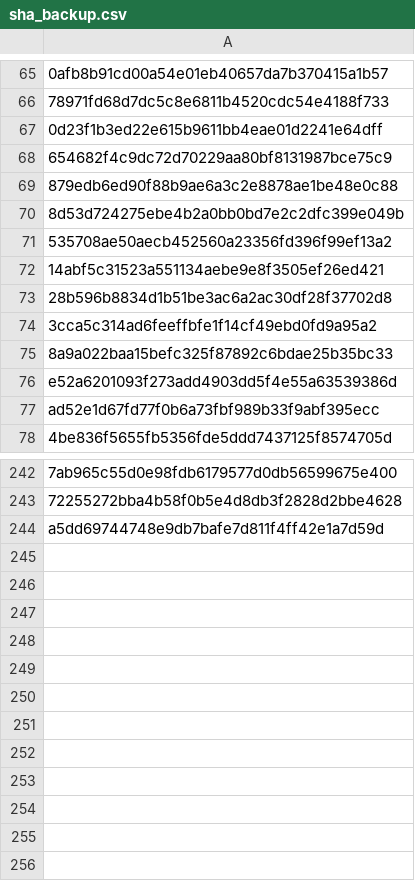
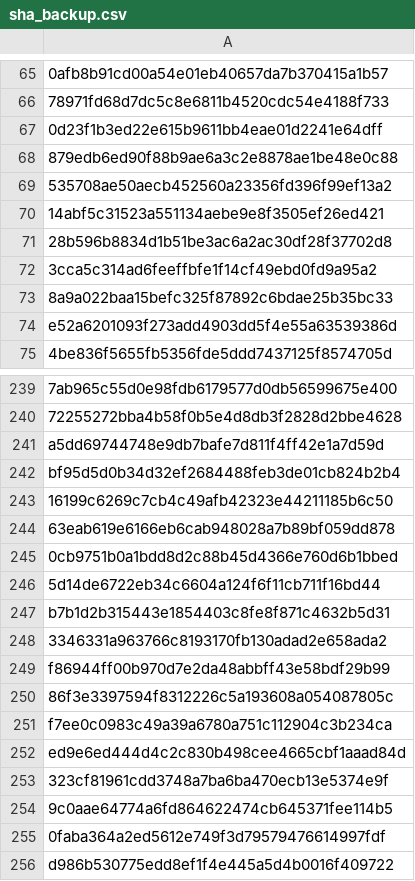
Before and after one commit to GoBeromsu/Untangling-multi-concern-commits-using-SLM, a CSV file: datasets/ccs/sha_backup.csv, drawn as a sheet; only a part is shown, gaps mark what is left out; removed rows and columns are numbered as before the commit, all else as after; the diff names each change by its address in the sheet, - before the commit and + after, or states it on an @@ line.

```diff
--- a/datasets/ccs/sha_backup.csv
+++ b/datasets/ccs/sha_backup.csv
-row 68: 654682f4c9dc72d70229aa80bf8131987bce75c9
-row 70: 8d53d724275ebe4b2a0bb0bd7e2c2dfc399e049b
-row 77: ad52e1d67fd77f0b6a73fbf989b33f9abf395ecc
+row 242: bf95d5d0b34d32ef2684488feb3de01cb824b2b4
+row 243: 16199c6269c7cb4c49afb42323e44211185b6c50
+row 244: 63eab619e6166eb6cab948028a7b89bf059dd878
+row 245: 0cb9751b0a1bdd8d2c88b45d4366e760d6b1bbed
+row 246: 5d14de6722eb34c6604a124f6f11cb711f16bd44
+row 247: b7b1d2b315443e1854403c8fe8f871c4632b5d31
+row 248: 3346331a963766c8193170fb130adad2e658ada2
+row 249: f86944ff00b970d7e2da48abbff43e58bdf29b99
+row 250: 86f3e3397594f8312226c5a193608a054087805c
+row 251: f7ee0c0983c49a39a6780a751c112904c3b234ca
+row 252: ed9e6ed444d4c2c830b498cee4665cbf1aaad84d
+row 253: 323cf81961cdd3748a7ba6ba470ecb13e5374e9f
+row 254: 9c0aae64774a6fd864622474cb645371fee114b5
+row 255: 0faba364a2ed5612e749f3d79579476614997fdf
+row 256: d986b530775edd8ef1f4e445a5d4b0016f409722
```
Also changed, not shown: datasets/ccs/wrong_commites.csv, 1 other file.
